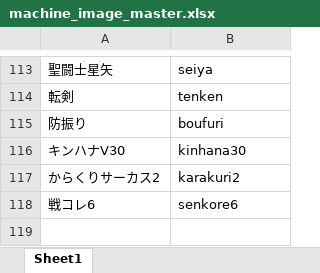
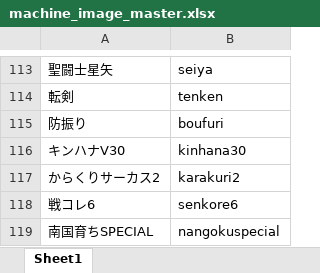
Before and after one commit to tama0520/guild-image-app, an Excel workbook: masters/machine_image_master.xlsx, sheet Sheet1, drawn as a sheet; only a part is shown, gaps mark what is left out; values as stored, in another font and other column widths than the file's, no borders; the diff names each change by its address in the sheet, - before the commit and + after, or states it on an @@ line.

Commit message:
update machine_image_master

```diff
--- a/masters/machine_image_master.xlsx (sheet Sheet1)
+++ b/masters/machine_image_master.xlsx (sheet Sheet1)
+row 119: 南国育ちSPECIAL | nangokuspecial
```
Also changed, not shown: 3 other files.
